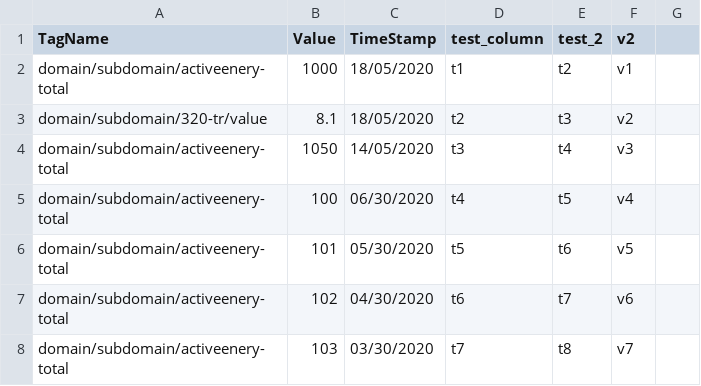
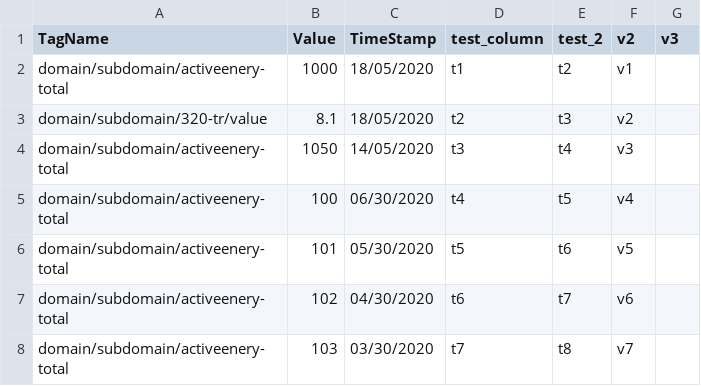
Before and after one commit to ElangovanBoopathi/elangovan_git, a CSV file: date.csv, drawn as a sheet.

Commit message:
Update date.csv

```diff
--- a/date.csv
+++ b/date.csv
@@ -1,2 +1,2 @@
-TagName,Value,TimeStamp,test_column,test_2,v2
+TagName,Value,TimeStamp,test_column,test_2,v2,v3
 domain/subdomain/activeenery-total,1000,18/05/2020,t1,t2,v1
```
